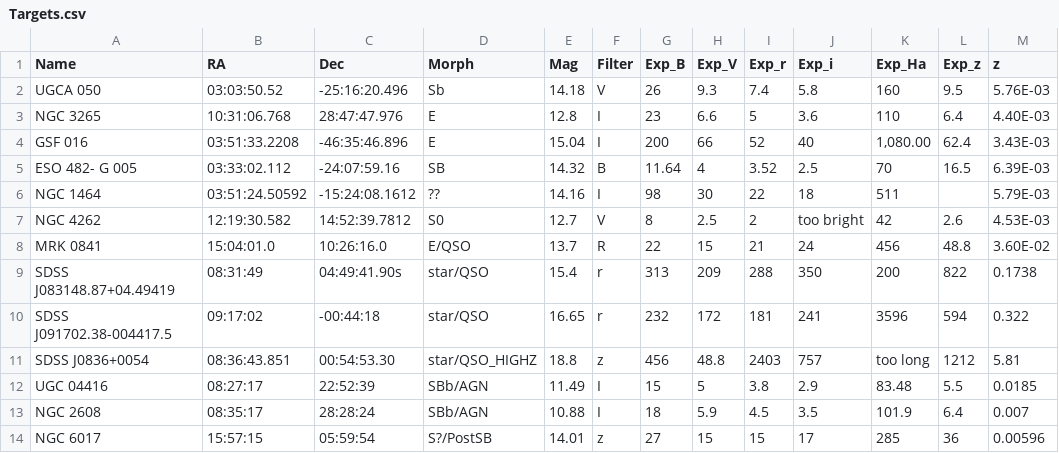
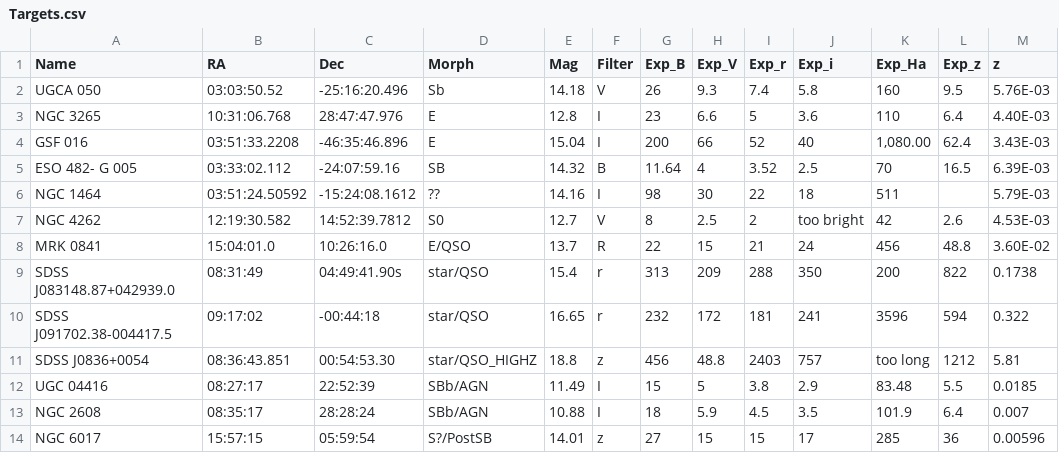
Before and after one commit to jhartke/LaSillaRepo2020, a CSV file: targets/Targets.csv, drawn as a sheet; only a part is shown; the diff names each change by its address in the sheet, - before the commit and + after, or states it on an @@ line.

Commit message:
Update Targets.csv

```diff
--- a/targets/Targets.csv
+++ b/targets/Targets.csv
-A9 (Name): SDSS J083148.87+04.49419
+A9 (Name): SDSS J083148.87+042939.0
```
